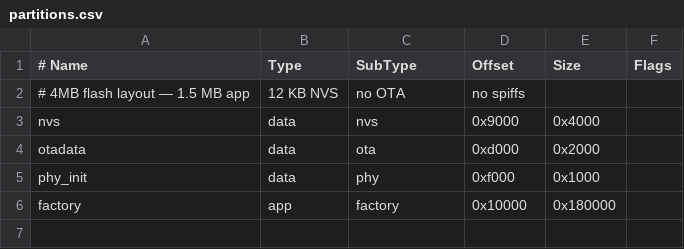
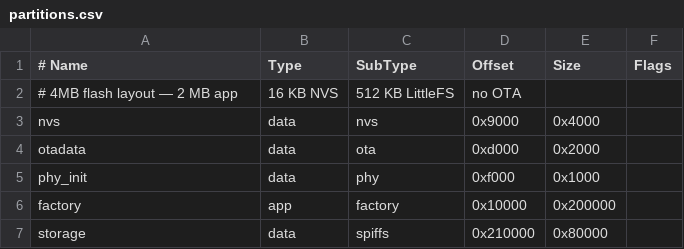
Before and after one commit to SepTGut/2Way4Out, a CSV file: partitions.csv, drawn as a sheet.

```diff
--- a/partitions.csv
+++ b/partitions.csv
@@ -1,3 +1,3 @@
 # Name,   Type, SubType, Offset,  Size,   Flags
-# 4MB flash layout — 1.5 MB app, 12 KB NVS, no OTA, no spiffs
+# 4MB flash layout — 2 MB app, 16 KB NVS, 512 KB LittleFS, no OTA
 nvs,      data, nvs,     0x9000,  0x4000,
@@ -5,2 +5,3 @@ otadata,  data, ota,     0xd000,  0x2000,
 phy_init, data, phy,     0xf000,  0x1000,
-factory,  app,  factory, 0x10000, 0x180000,
+factory,  app,  factory, 0x10000, 0x200000,
+storage,  data, spiffs,   0x210000,0x80000,
```
Also changed, not shown: 17 other files.
